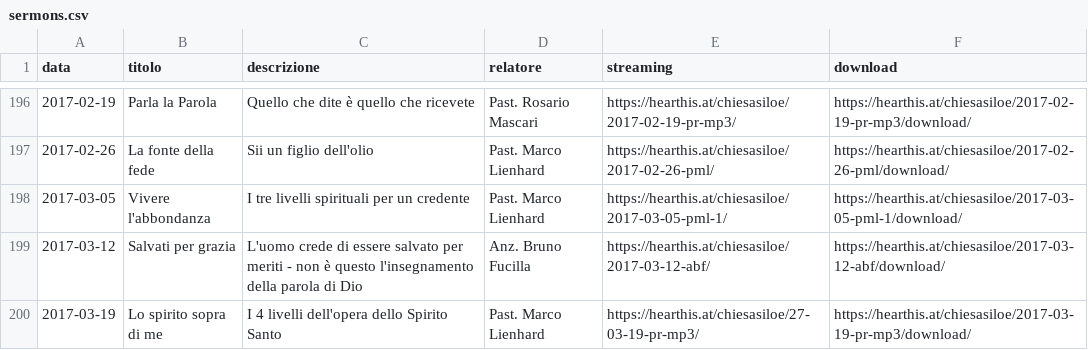
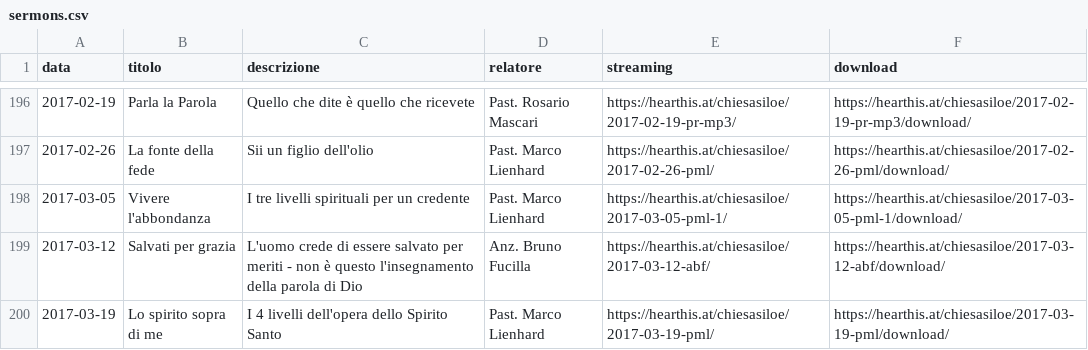
Before and after one commit to ChiesaSiloe/chiesasiloe.github.io, a CSV file: _data/sermons.csv, drawn as a sheet; only a part is shown, gaps mark what is left out.

Commit message:
dwads

```diff
--- a/_data/sermons.csv
+++ b/_data/sermons.csv
@@ -199,2 +199,2 @@ data,titolo,descrizione,relatore,streaming,download
 2017-03-12,Salvati per grazia,L'uomo crede di essere salvato per meriti - non è questo l'insegnamento della parola di Dio,Anz. Bruno Fucilla,https://hearthis.at/chiesasiloe/2017-03-12-abf/,https://hearthis.at/chiesasiloe/2017-03-12-abf/download/
-2017-03-19,Lo spirito sopra di me,I 4 livelli dell'opera dello Spirito Santo,Past. Marco Lienhard,https://hearthis.at/chiesasiloe/27-03-19-pr-mp3/,https://hearthis.at/chiesasiloe/2017-03-19-pr-mp3/download/
+2017-03-19,Lo spirito sopra di me,I 4 livelli dell'opera dello Spirito Santo,Past. Marco Lienhard,https://hearthis.at/chiesasiloe/2017-03-19-pml/,https://hearthis.at/chiesasiloe/2017-03-19-pml/download/
```
